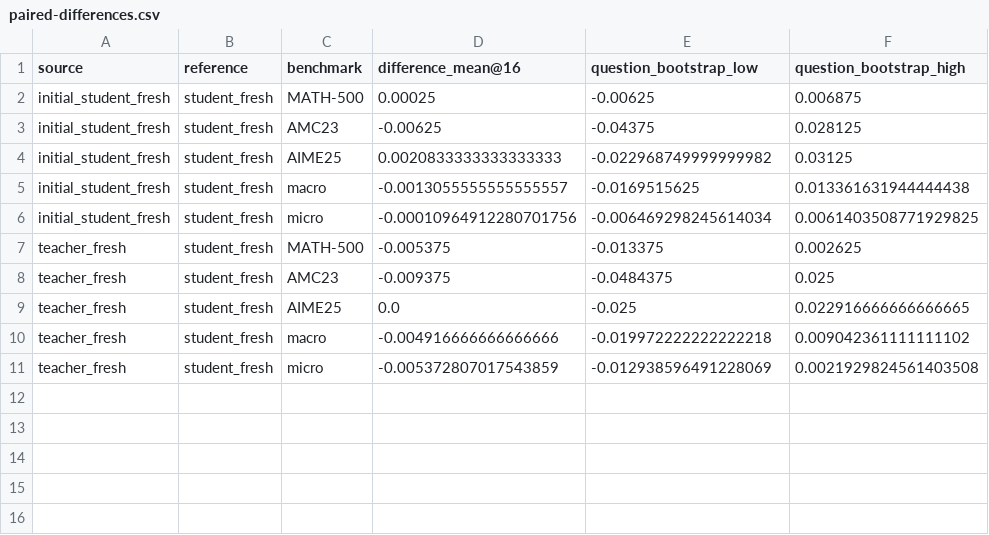
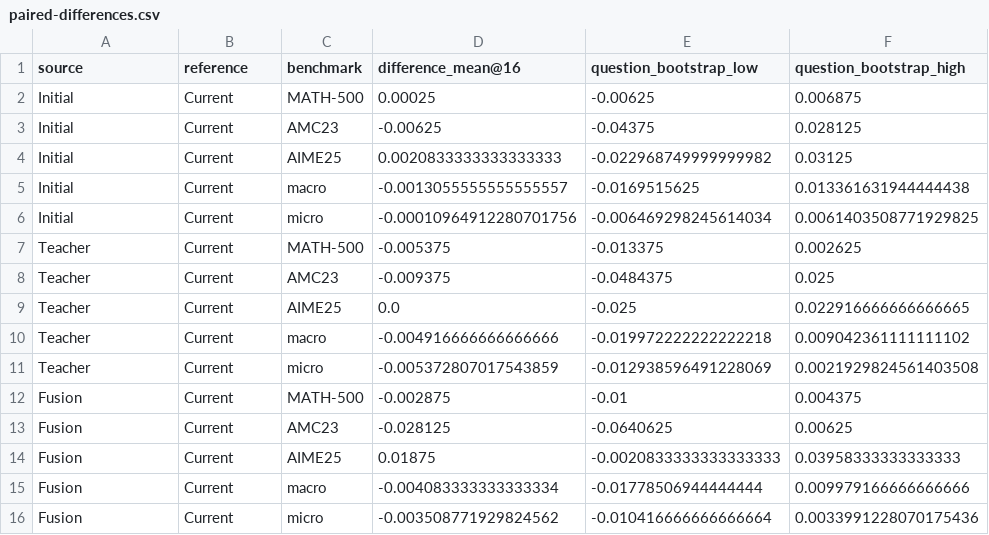
Before and after one commit to WncFht/OPD-State, a CSV file: docs/experiment/results/native-rollout/formal/comparison/paired-differences.csv, drawn as a sheet.

```diff
--- a/docs/experiment/results/native-rollout/formal/comparison/paired-differences.csv
+++ b/docs/experiment/results/native-rollout/formal/comparison/paired-differences.csv
@@ -1,11 +1,16 @@
 source,reference,benchmark,difference_mean@16,question_bootstrap_low,question_bootstrap_high
-initial_student_fresh,student_fresh,MATH-500,0.00025,-0.00625,0.006875
-initial_student_fresh,student_fresh,AMC23,-0.00625,-0.04375,0.028125
-initial_student_fresh,student_fresh,AIME25,0.0020833333333333333,-0.022968749999999982,0.03125
-initial_student_fresh,student_fresh,macro,-0.0013055555555555557,-0.0169515625,0.013361631944444438
-initial_student_fresh,student_fresh,micro,-0.00010964912280701756,-0.006469298245614034,0.0061403508771929825
-teacher_fresh,student_fresh,MATH-500,-0.005375,-0.013375,0.002625
-teacher_fresh,student_fresh,AMC23,-0.009375,-0.0484375,0.025
-teacher_fresh,student_fresh,AIME25,0.0,-0.025,0.022916666666666665
-teacher_fresh,student_fresh,macro,-0.004916666666666666,-0.019972222222222218,0.009042361111111102
-teacher_fresh,student_fresh,micro,-0.005372807017543859,-0.012938596491228069,0.0021929824561403508
+Initial,Current,MATH-500,0.00025,-0.00625,0.006875
+Initial,Current,AMC23,-0.00625,-0.04375,0.028125
+Initial,Current,AIME25,0.0020833333333333333,-0.022968749999999982,0.03125
+Initial,Current,macro,-0.0013055555555555557,-0.0169515625,0.013361631944444438
+Initial,Current,micro,-0.00010964912280701756,-0.006469298245614034,0.0061403508771929825
+Teacher,Current,MATH-500,-0.005375,-0.013375,0.002625
+Teacher,Current,AMC23,-0.009375,-0.0484375,0.025
+Teacher,Current,AIME25,0.0,-0.025,0.022916666666666665
+Teacher,Current,macro,-0.004916666666666666,-0.019972222222222218,0.009042361111111102
+Teacher,Current,micro,-0.005372807017543859,-0.012938596491228069,0.0021929824561403508
+Fusion,Current,MATH-500,-0.002875,-0.01,0.004375
+Fusion,Current,AMC23,-0.028125,-0.0640625,0.00625
+Fusion,Current,AIME25,0.01875,-0.0020833333333333333,0.03958333333333333
+Fusion,Current,macro,-0.004083333333333334,-0.01778506944444444,0.009979166666666666
+Fusion,Current,micro,-0.003508771929824562,-0.010416666666666664,0.0033991228070175436
```
Also changed, not shown: docs/experiment/results/native-rollout/formal/comparison/scores.csv, 25 other files.
